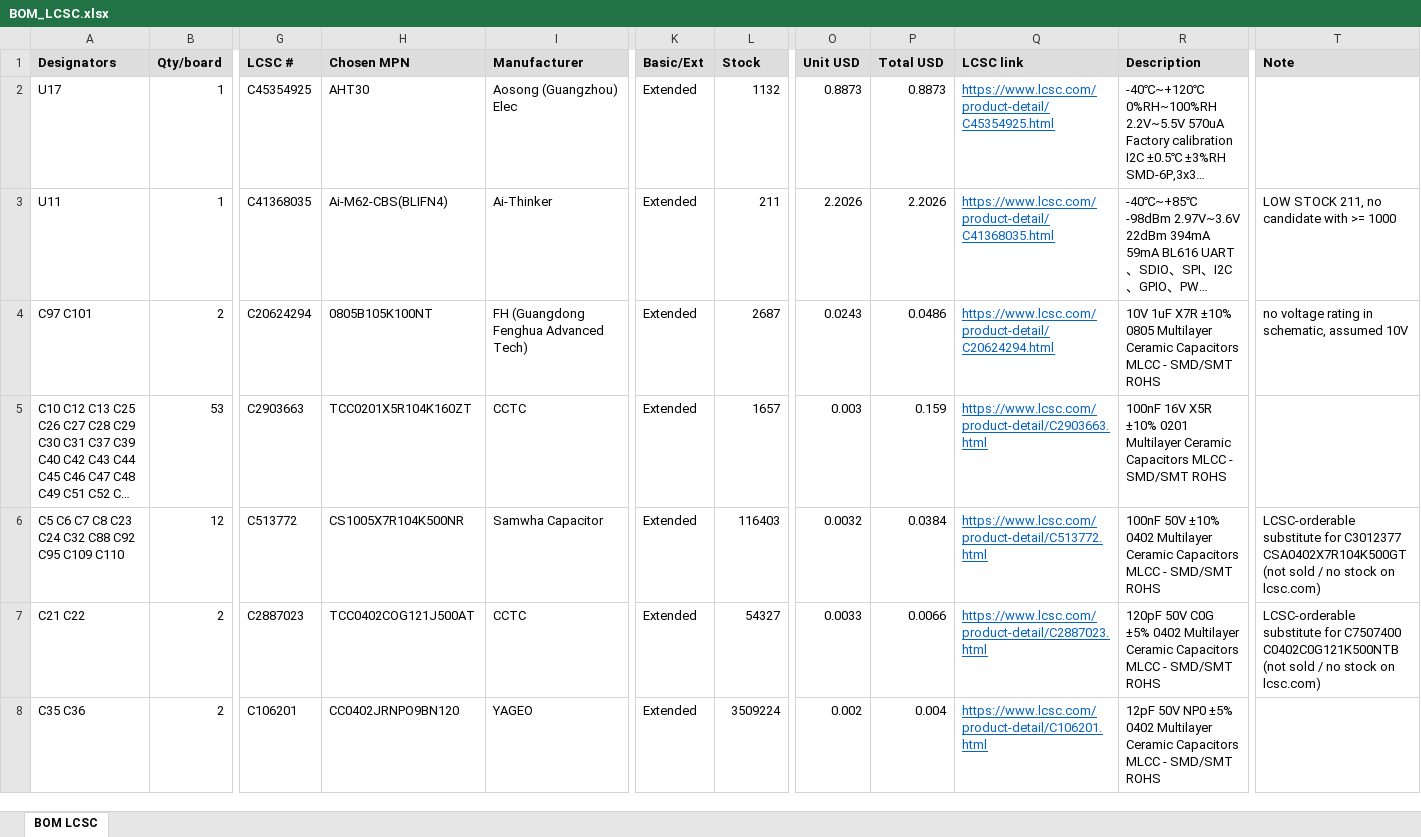
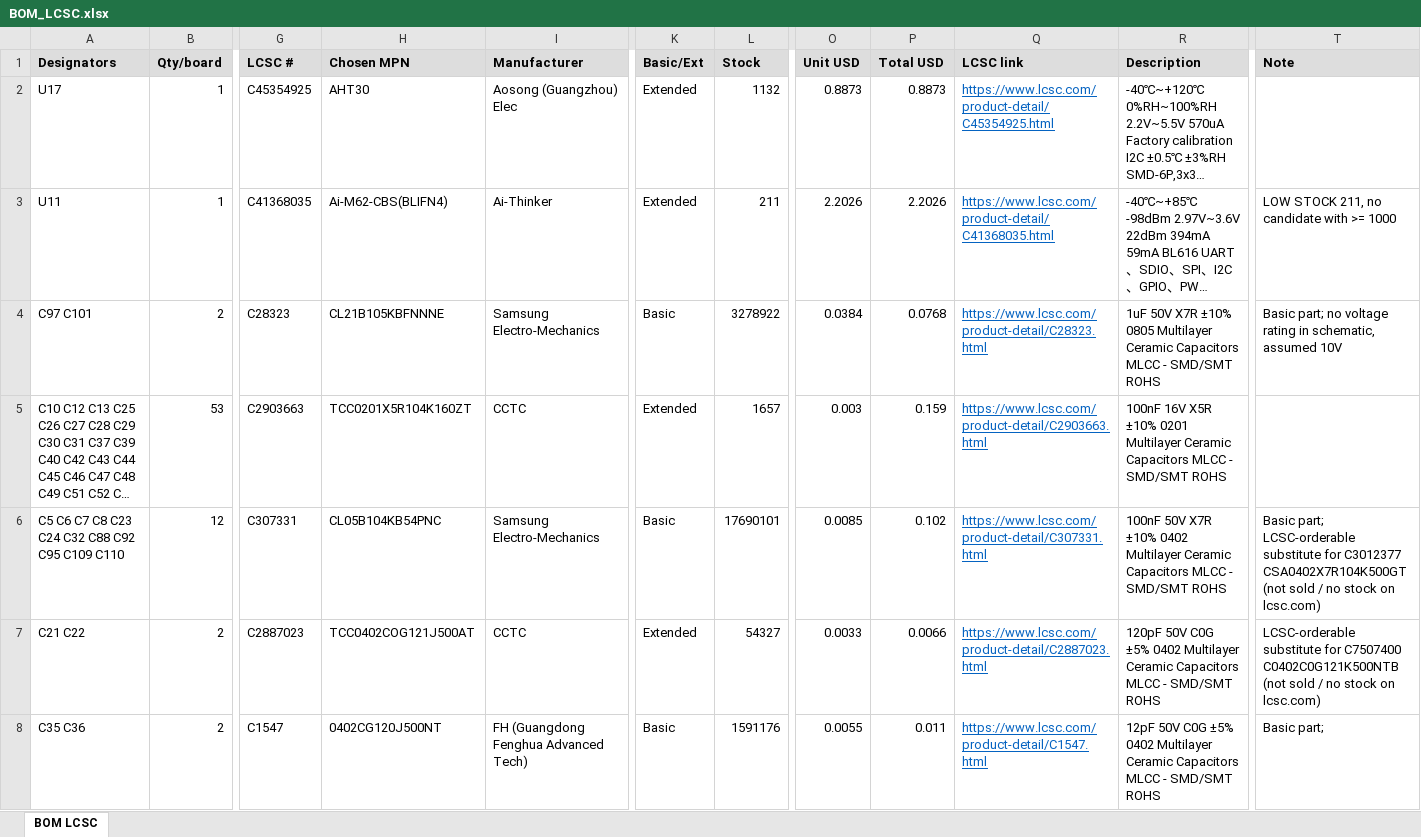
Before and after one commit to vkorehov/LEAKCAM, an Excel workbook: BOM_LCSC.xlsx, sheet BOM LCSC, drawn as a sheet; only a part is shown, gaps mark what is left out; long unchanged cells end in …; values as stored, in another font and other column widths than the file's, no borders; the diff covers the shown part only; the diff names each change by its address in the sheet, - before the commit and + after, or states it on an @@ line.

```diff
--- a/BOM_LCSC.xlsx (sheet BOM LCSC)
+++ b/BOM_LCSC.xlsx (sheet BOM LCSC)
-G4 (LCSC #): C20624294
+G4 (LCSC #): C28323
-H4 (Chosen MPN): 0805B105K100NT
+H4 (Chosen MPN): CL21B105KBFNNNE
-I4 (Manufacturer): FH (Guangdong Fenghua Advanced Tech)
+I4 (Manufacturer): Samsung Electro-Mechanics
-K4 (Basic/Ext): Extended
+K4 (Basic/Ext): Basic
-L4 (Stock): 2687
+L4 (Stock): 3278922
-O4 (Unit USD): 0.0243
+O4 (Unit USD): 0.0384
-P4 (Total USD): 0.0486
+P4 (Total USD): 0.0768
-Q4 (LCSC link): https://www.lcsc.com/product-detail/C20624294.html
+Q4 (LCSC link): https://www.lcsc.com/product-detail/C28323.html
-R4 (Description): 10V 1uF X7R ±10%…
+R4 (Description): 1uF 50V X7R ±10%…
-T4 (Note): no voltage…
+T4 (Note): Basic part; no voltage…
-G6 (LCSC #): C513772
+G6 (LCSC #): C307331
-H6 (Chosen MPN): CS1005X7R104K500NR
+H6 (Chosen MPN): CL05B104KB54PNC
-I6 (Manufacturer): Samwha Capacitor
+I6 (Manufacturer): Samsung Electro-Mechanics
-K6 (Basic/Ext): Extended
+K6 (Basic/Ext): Basic
-L6 (Stock): 116403
+L6 (Stock): 17690101
-O6 (Unit USD): 0.0032
+O6 (Unit USD): 0.0085
-P6 (Total USD): 0.0384
+P6 (Total USD): 0.102
-Q6 (LCSC link): https://www.lcsc.com/product-detail/C513772.html
+Q6 (LCSC link): https://www.lcsc.com/product-detail/C307331.html
-R6 (Description): 100nF 50V ±10% 0402…
+R6 (Description): 100nF 50V X7R ±10% 0402…
-T6 (Note): LCSC-orderable substitute…
+T6 (Note): Basic part; LCSC-orderable substitute…
-G8 (LCSC #): C106201
+G8 (LCSC #): C1547
-H8 (Chosen MPN): CC0402JRNPO9BN120
+H8 (Chosen MPN): 0402CG120J500NT
-I8 (Manufacturer): YAGEO
+I8 (Manufacturer): FH (Guangdong Fenghua Advanced Tech)
-K8 (Basic/Ext): Extended
+K8 (Basic/Ext): Basic
-L8 (Stock): 3509224
+L8 (Stock): 1591176
-O8 (Unit USD): 0.002
+O8 (Unit USD): 0.0055
-P8 (Total USD): 0.004
+P8 (Total USD): 0.011
-Q8 (LCSC link): https://www.lcsc.com/product-detail/C106201.html
+Q8 (LCSC link): https://www.lcsc.com/product-detail/C1547.html
-R8 (Description): 12pF 50V NP0 ±5% 0402…
+R8 (Description): 12pF 50V C0G ±5% 0402…
-T8 (Note): (empty)
+T8 (Note): Basic part;
```
Also changed, not shown: 184 edited cells elsewhere in this sheet, 10 other files.
